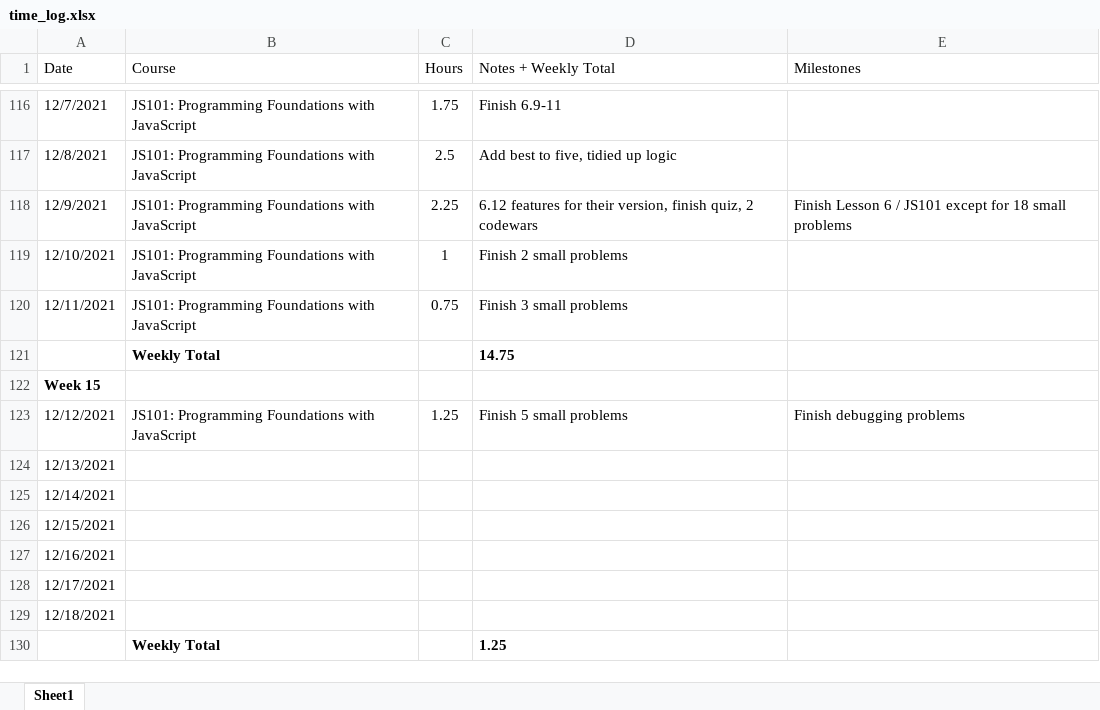
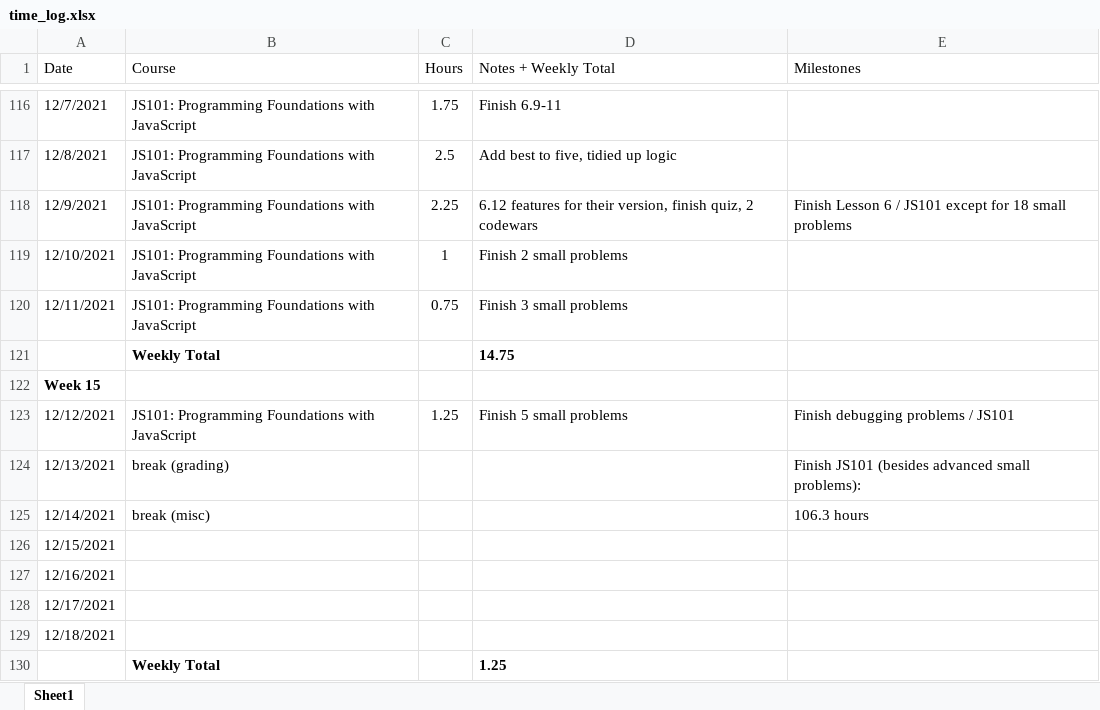
Before and after one commit to csommerl/js_101, an Excel workbook: time_log.xlsx, sheet Sheet1, drawn as a sheet; only a part is shown, gaps mark what is left out; values as stored, in another font and other column widths than the file's, no borders; table styles not drawn; the diff names each change by its address in the sheet, - before the commit and + after, or states it on an @@ line.

Commit message:
update time log

```diff
--- a/time_log.xlsx (sheet Sheet1)
+++ b/time_log.xlsx (sheet Sheet1)
-E123 (Milestones): Finish debugging problems
+E123 (Milestones): Finish debugging problems / JS101
-B124 (Course): (empty)
+B124 (Course): break (grading)
-E124 (Milestones): (empty)
+E124 (Milestones): Finish JS101 (besides advanced small problems):
-B125 (Course): (empty)
+B125 (Course): break (misc)
-E125 (Milestones): (empty)
+E125 (Milestones): 106.3 hours
```
